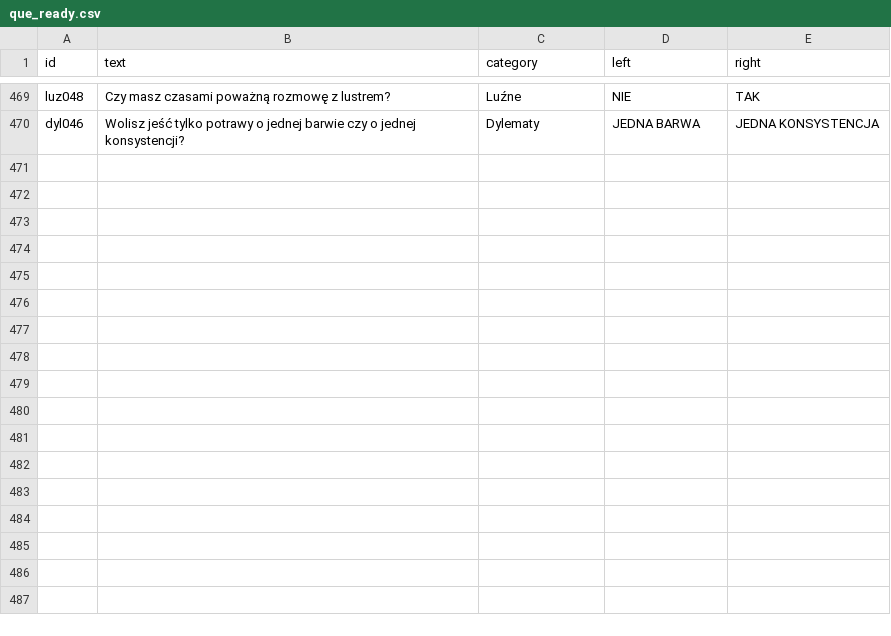
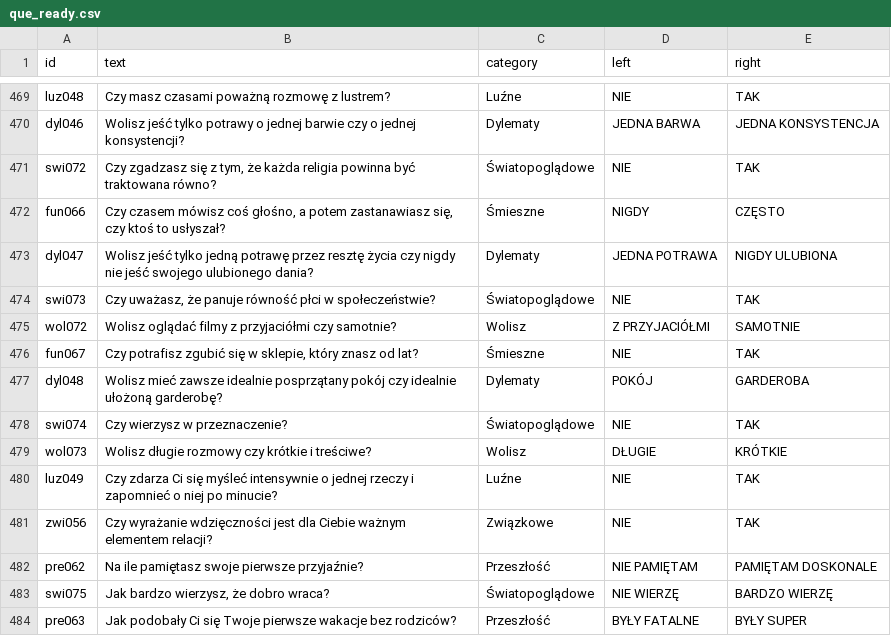
Before and after one commit to DawidS25/walidacja_pytan, a CSV file: que_ready.csv, drawn as a sheet; only a part is shown, gaps mark what is left out; the diff names each change by its address in the sheet, - before the commit and + after, or states it on an @@ line.

Commit message:
Aktualizacja pytań przez Streamlit

```diff
--- a/que_ready.csv
+++ b/que_ready.csv
+row 471: swi072 | Czy zgadzasz się z tym, że każda religia powinna być traktowana równo? | Światopoglądowe | NIE | TAK
+row 472: fun066 | Czy czasem mówisz coś głośno, a potem zastanawiasz się, czy ktoś to usłyszał? | Śmieszne | NIGDY | CZĘSTO
+row 473: dyl047 | Wolisz jeść tylko jedną potrawę przez resztę życia czy nigdy nie jeść swojego ulubionego dania? | Dylematy | JEDNA POTRAWA | NIGDY ULUBIONA
+row 474: swi073 | Czy uważasz, że panuje równość płci w społeczeństwie? | Światopoglądowe | NIE | TAK
+row 475: wol072 | Wolisz oglądać filmy z przyjaciółmi czy samotnie? | Wolisz | Z PRZYJACIÓŁMI | SAMOTNIE
+row 476: fun067 | Czy potrafisz zgubić się w sklepie, który znasz od lat? | Śmieszne | NIE | TAK
+row 477: dyl048 | Wolisz mieć zawsze idealnie posprzątany pokój czy idealnie ułożoną garderobę? | Dylematy | POKÓJ | GARDEROBA
+row 478: swi074 | Czy wierzysz w przeznaczenie? | Światopoglądowe | NIE | TAK
+row 479: wol073 | Wolisz długie rozmowy czy krótkie i treściwe? | Wolisz | DŁUGIE | KRÓTKIE
+row 480: luz049 | Czy zdarza Ci się myśleć intensywnie o jednej rzeczy i zapomnieć o niej po minucie? | Luźne | NIE | TAK
+row 481: zwi056 | Czy wyrażanie wdzięczności jest dla Ciebie ważnym elementem relacji? | Związkowe | NIE | TAK
+row 482: pre062 | Na ile pamiętasz swoje pierwsze przyjaźnie? | Przeszłość | NIE PAMIĘTAM | PAMIĘTAM DOSKONALE
+row 483: swi075 | Jak bardzo wierzysz, że dobro wraca? | Światopoglądowe | NIE WIERZĘ | BARDZO WIERZĘ
+row 484: pre063 | Jak podobały Ci się Twoje pierwsze wakacje bez rodziców? | Przeszłość | BYŁY FATALNE | BYŁY SUPER
```
